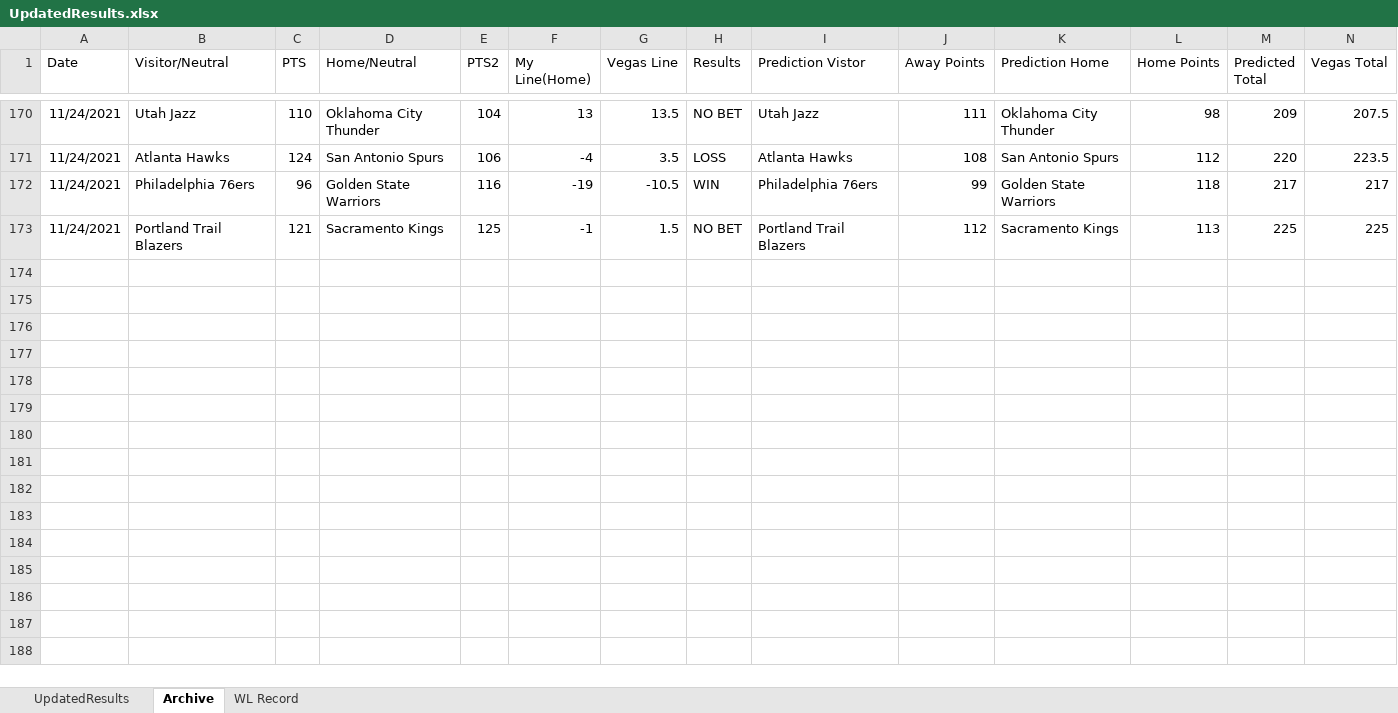
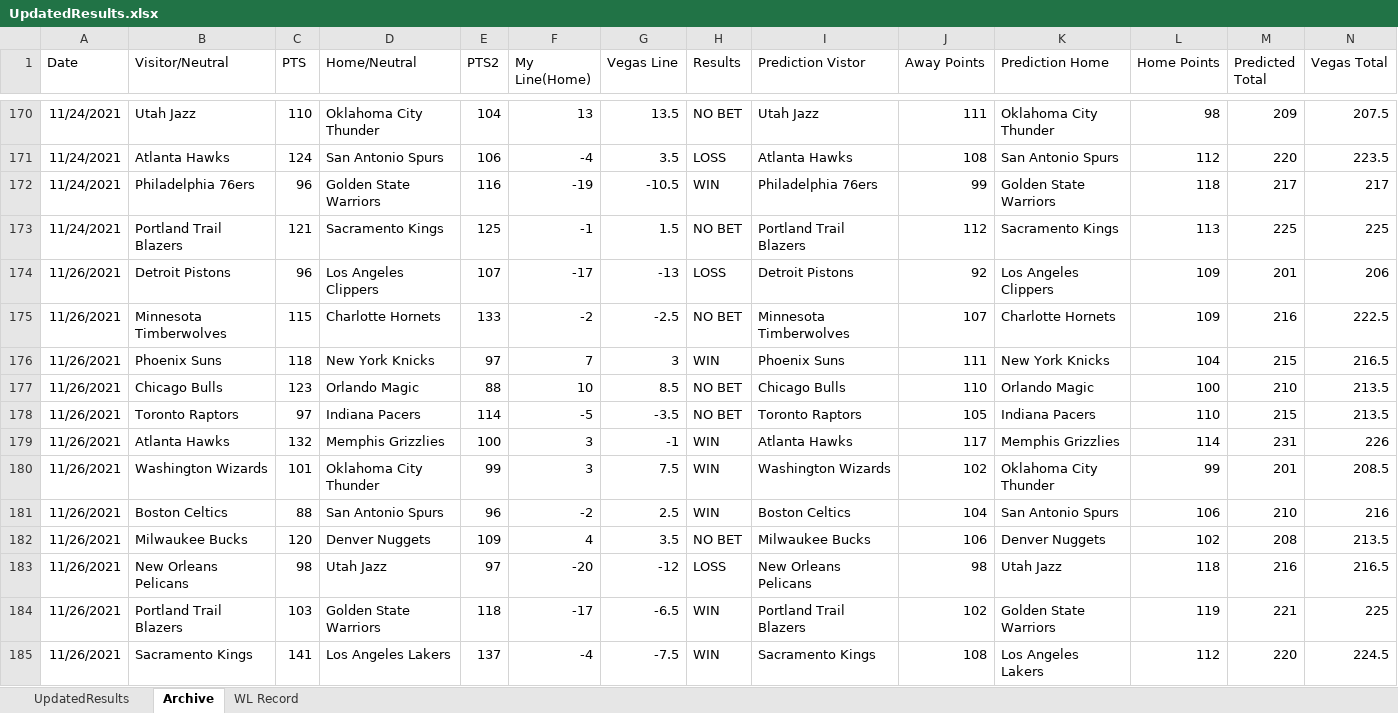
Before and after one commit to ajayiagbebaku/NBA-Model, an Excel workbook: UpdatedResults.xlsx, sheet Archive, drawn as a sheet; only a part is shown, gaps mark what is left out; values as stored, in another font and other column widths than the file's, no borders; rows hold the shown columns only; the diff names each change by its address in the sheet, - before the commit and + after, or states it on an @@ line.

```diff
--- a/UpdatedResults.xlsx (sheet Archive)
+++ b/UpdatedResults.xlsx (sheet Archive)
+row 174: 11/26/2021 | Detroit Pistons | 96 | Los Angeles Clippers | 107 | -17 | -13 | LOSS | Detroit Pistons | 92 | Los Angeles Clippers | 109 | 201 | 206
+row 175: 11/26/2021 | Minnesota Timberwolves | 115 | Charlotte Hornets | 133 | -2 | -2.5 | NO BET | Minnesota Timberwolves | 107 | Charlotte Hornets | 109 | 216 | 222.5
+row 176: 11/26/2021 | Phoenix Suns | 118 | New York Knicks | 97 | 7 | 3 | WIN | Phoenix Suns | 111 | New York Knicks | 104 | 215 | 216.5
+row 177: 11/26/2021 | Chicago Bulls | 123 | Orlando Magic | 88 | 10 | 8.5 | NO BET | Chicago Bulls | 110 | Orlando Magic | 100 | 210 | 213.5
+row 178: 11/26/2021 | Toronto Raptors | 97 | Indiana Pacers | 114 | -5 | -3.5 | NO BET | Toronto Raptors | 105 | Indiana Pacers | 110 | 215 | 213.5
+row 179: 11/26/2021 | Atlanta Hawks | 132 | Memphis Grizzlies | 100 | 3 | -1 | WIN | Atlanta Hawks | 117 | Memphis Grizzlies | 114 | 231 | 226
+row 180: 11/26/2021 | Washington Wizards | 101 | Oklahoma City Thunder | 99 | 3 | 7.5 | WIN | Washington Wizards | 102 | Oklahoma City Thunder | 99 | 201 | 208.5
+row 181: 11/26/2021 | Boston Celtics | 88 | San Antonio Spurs | 96 | -2 | 2.5 | WIN | Boston Celtics | 104 | San Antonio Spurs | 106 | 210 | 216
+row 182: 11/26/2021 | Milwaukee Bucks | 120 | Denver Nuggets | 109 | 4 | 3.5 | NO BET | Milwaukee Bucks | 106 | Denver Nuggets | 102 | 208 | 213.5
+row 183: 11/26/2021 | New Orleans Pelicans | 98 | Utah Jazz | 97 | -20 | -12 | LOSS | New Orleans Pelicans | 98 | Utah Jazz | 118 | 216 | 216.5
+row 184: 11/26/2021 | Portland Trail Blazers | 103 | Golden State Warriors | 118 | -17 | -6.5 | WIN | Portland Trail Blazers | 102 | Golden State Warriors | 119 | 221 | 225
+row 185: 11/26/2021 | Sacramento Kings | 141 | Los Angeles Lakers | 137 | -4 | -7.5 | WIN | Sacramento Kings | 108 | Los Angeles Lakers | 112 | 220 | 224.5
```
Also changed, not shown: sheet UpdatedResults, sheet WL Record, 1 other file.
